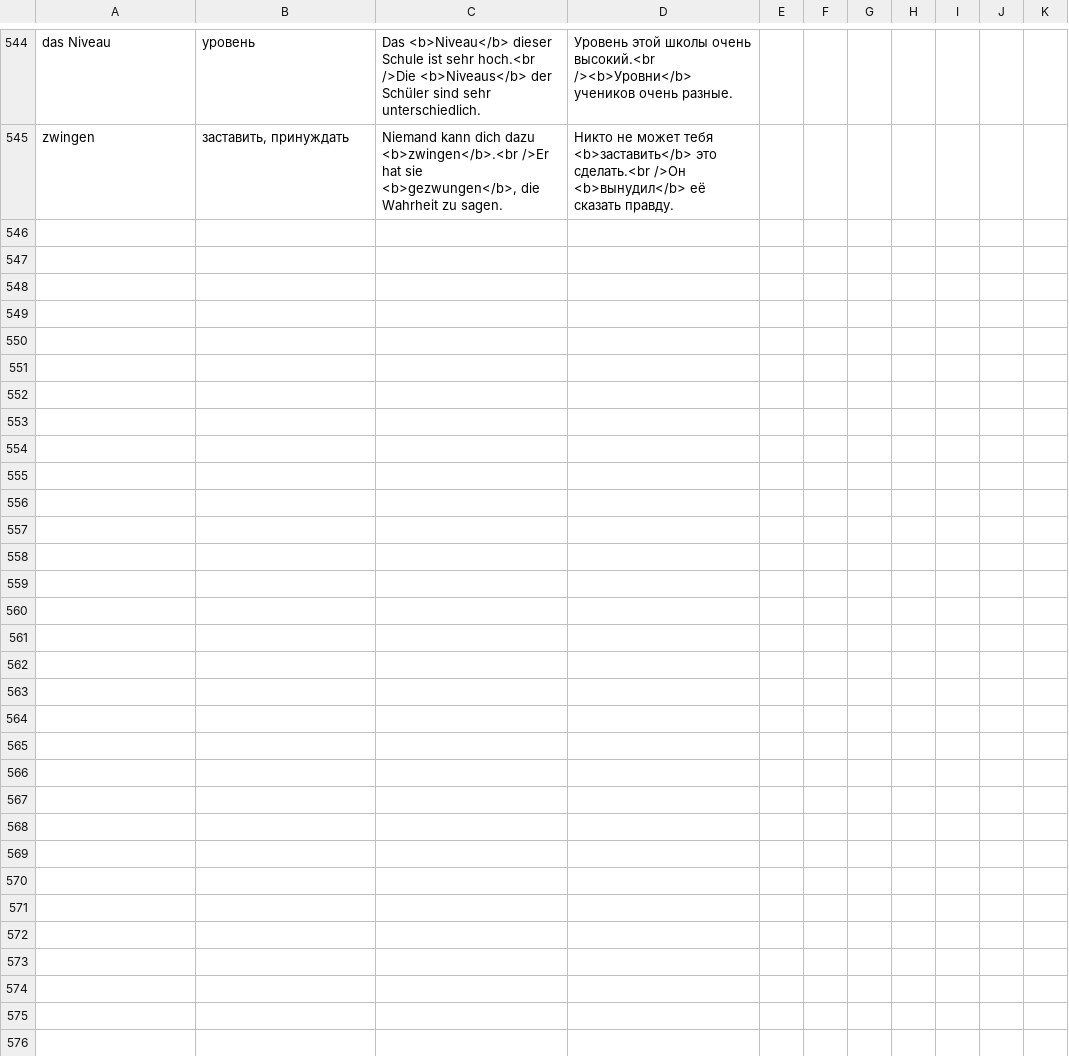
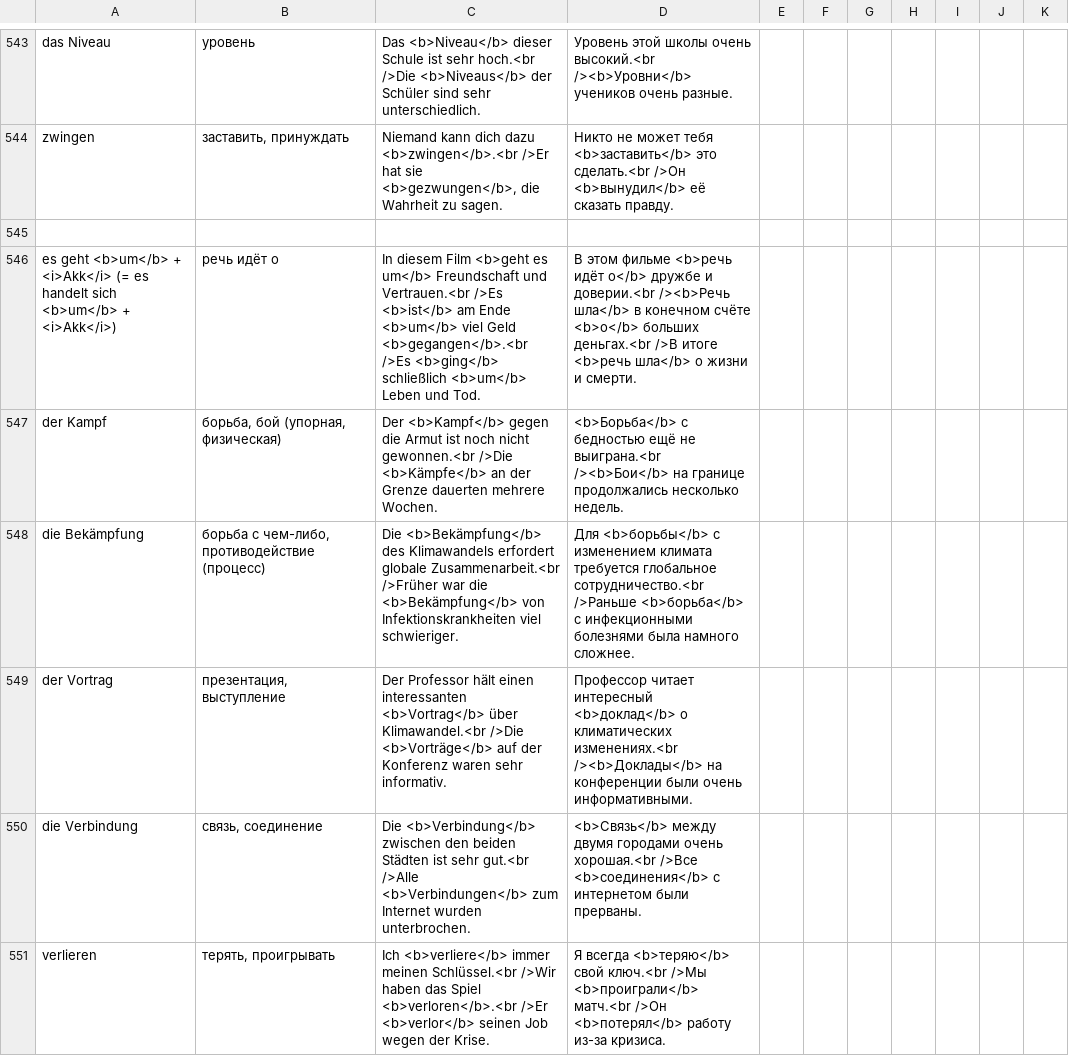
Before and after one commit to thebix/deutsch, a CSV file: app/anki/import/009-daria.csv, drawn as a sheet; only a part is shown, gaps mark what is left out; the diff covers the shown part only.

Commit message:
chore(anki, daria): words

```diff
--- a/app/anki/import/009-daria.csv
+++ b/app/anki/import/009-daria.csv
@@ -545 +544,8 @@ das Niveau;уровень;Das <b>Niveau</b> dieser Schule ist sehr hoch.<br />Di
 zwingen;заставить, принуждать;Niemand kann dich dazu <b>zwingen</b>.<br />Er hat sie <b>gezwungen</b>, die Wahrheit zu sagen.;Никто не может тебя <b>заставить</b> это сделать.<br />Он <b>вынудил</b> её сказать правду.;;;;;;
+
+es geht <b>um</b> + <i>Akk</i> (= es handelt sich <b>um</b> + <i>Akk</i>);речь идёт о;In diesem Film <b>geht es um</b> Freundschaft und Vertrauen.<br />Es <b>ist</b> am Ende <b>um</b> viel Geld <b>gegangen</b>.<br />Es <b>ging</b> schließlich <b>um</b> Leben und Tod.;В этом фильме <b>речь идёт о</b> дружбе и доверии.<br /><b>Речь шла</b> в конечном счёте <b>о</b> больших деньгах.<br />В итоге <b>речь шла</b> о жизни и смерти.;;;;;;
+der Kampf;борьба, бой (упорная, физическая);Der <b>Kampf</b> gegen die Armut ist noch nicht gewonnen.<br />Die <b>Kämpfe</b> an der Grenze dauerten mehrere Wochen.;<b>Борьба</b> с бедностью ещё не выиграна.<br /><b>Бои</b> на границе продолжались несколько недель.;;;;;;
+die Bekämpfung;борьба с чем-либо, противодействие (процесс);Die <b>Bekämpfung</b> des Klimawandels erfordert globale Zusammenarbeit.<br />Früher war die <b>Bekämpfung</b> von Infektionskrankheiten viel schwieriger.;Для <b>борьбы</b> с изменением климата требуется глобальное сотрудничество.<br />Раньше <b>борьба</b> с инфекционными болезнями была намного сложнее.;;;;;;
+der Vortrag;презентация, выступление;Der Professor hält einen interessanten <b>Vortrag</b> über Klimawandel.<br />Die <b>Vorträge</b> auf der Konferenz waren sehr informativ.;Профессор читает интересный <b>доклад</b> о климатических изменениях.<br /><b>Доклады</b> на конференции были очень информативными.;;;;;;
+die Verbindung;связь, соединение;Die <b>Verbindung</b> zwischen den beiden Städten ist sehr gut.<br />Alle <b>Verbindungen</b> zum Internet wurden unterbrochen.;<b>Связь</b> между двумя городами очень хорошая.<br />Все <b>соединения</b> с интернетом были прерваны.;;;;;;
+verlieren;терять, проигрывать;Ich <b>verliere</b> immer meinen Schlüssel.<br />Wir haben das Spiel <b>verloren</b>.<br />Er <b>verlor</b> seinen Job wegen der Krise.;Я всегда <b>теряю</b> свой ключ.<br />Мы <b>проиграли</b> матч.<br />Он <b>потерял</b> работу из-за кризиса.;;;;;;
```
Also changed, not shown: 7 added rows, 2 removed rows and 10 edited cells elsewhere in this file, app/anki/import/010-daria-hometask-random.csv, 1 other file.
